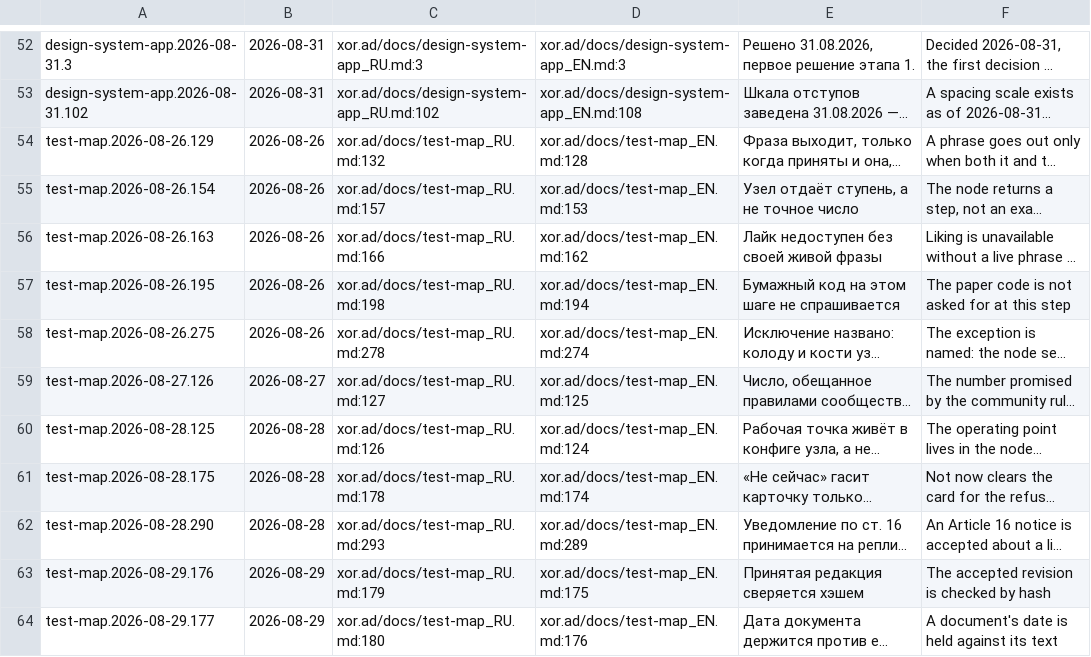
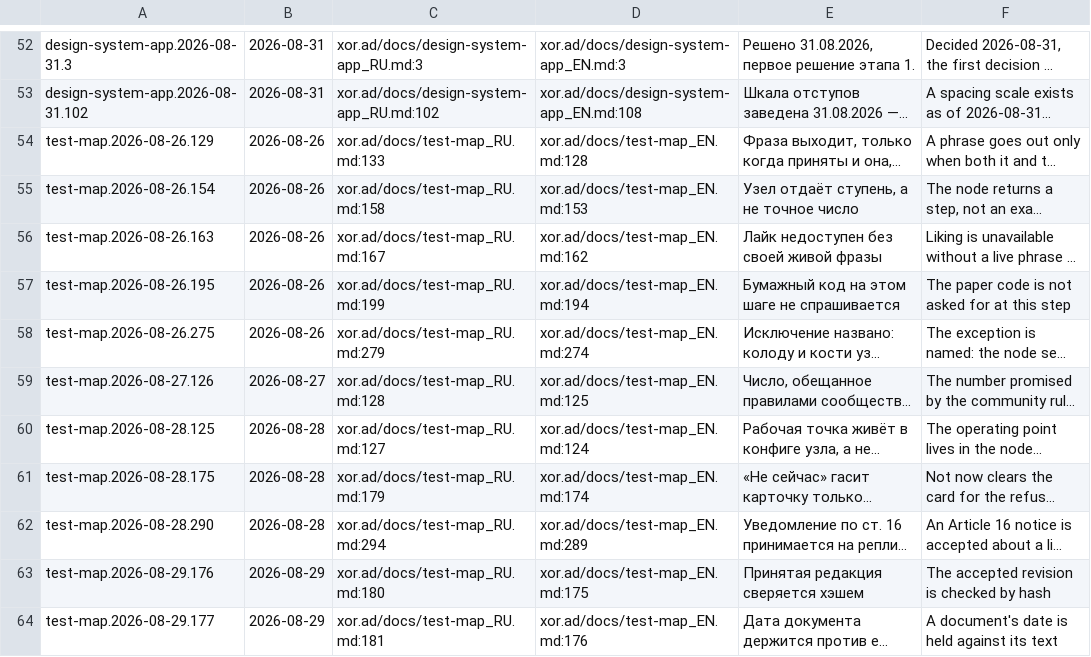
Before and after one commit to panov-id/xor.ad, a TSV file: docs/facts/decisions.tsv, drawn as a sheet; only a part is shown, gaps mark what is left out; long unchanged cells end in …; the diff covers the shown part only; the diff names each change by its address in the sheet, - before the commit and + after, or states it on an @@ line.

```diff
--- a/docs/facts/decisions.tsv
+++ b/docs/facts/decisions.tsv
-C54: xor.ad/docs/test-map_RU.md:132
+C54: xor.ad/docs/test-map_RU.md:133
-C55: xor.ad/docs/test-map_RU.md:157
+C55: xor.ad/docs/test-map_RU.md:158
-C56: xor.ad/docs/test-map_RU.md:166
+C56: xor.ad/docs/test-map_RU.md:167
-C57: xor.ad/docs/test-map_RU.md:198
+C57: xor.ad/docs/test-map_RU.md:199
-C58: xor.ad/docs/test-map_RU.md:278
+C58: xor.ad/docs/test-map_RU.md:279
-C59: xor.ad/docs/test-map_RU.md:127
+C59: xor.ad/docs/test-map_RU.md:128
-C60: xor.ad/docs/test-map_RU.md:126
+C60: xor.ad/docs/test-map_RU.md:127
-C61: xor.ad/docs/test-map_RU.md:178
+C61: xor.ad/docs/test-map_RU.md:179
-C62: xor.ad/docs/test-map_RU.md:293
+C62: xor.ad/docs/test-map_RU.md:294
-C63: xor.ad/docs/test-map_RU.md:179
+C63: xor.ad/docs/test-map_RU.md:180
-C64: xor.ad/docs/test-map_RU.md:180
+C64: xor.ad/docs/test-map_RU.md:181
```
Also changed, not shown: 32 edited cells elsewhere in this file, docs/facts/noise-numbers.tsv, docs/facts/open.tsv, 5 other files.
